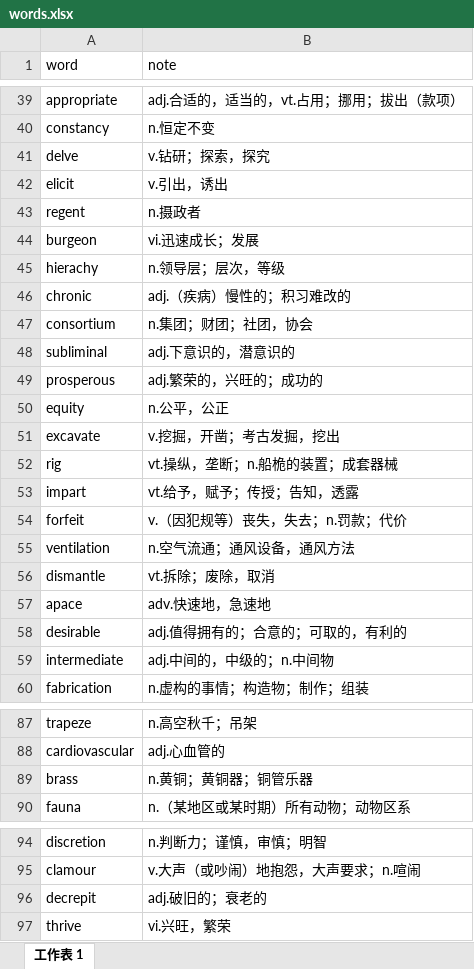
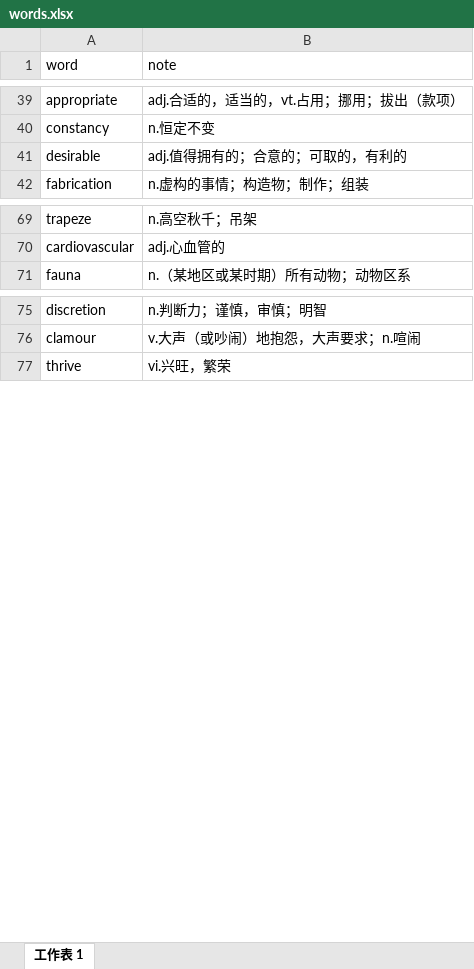
Before and after one commit to watermelonMax/watermelonMax.github.io, an Excel workbook: data/words.xlsx, sheet 工作表 1, drawn as a sheet; only a part is shown, gaps mark what is left out; values as stored, in another font and other column widths than the file's, no borders; removed rows and columns are numbered as before the commit, all else as after; the diff covers the shown part only; the diff names each change by its address in the sheet, - before the commit and + after, or states it on an @@ line.

```diff
--- a/data/words.xlsx (sheet 工作表 1)
+++ b/data/words.xlsx (sheet 工作表 1)
-row 41: delve | v.钻研；探索，探究
-row 42: elicit | v.引出，诱出
-row 43: regent | n.摄政者
-row 44: burgeon | vi.迅速成长；发展
-row 45: hierachy | n.领导层；层次，等级
-row 46: chronic | adj.（疾病）慢性的；积习难改的
-row 47: consortium | n.集团；财团；社团，协会
-row 48: subliminal | adj.下意识的，潜意识的
-row 49: prosperous | adj.繁荣的，兴旺的；成功的
-row 50: equity | n.公平，公正
-row 51: excavate | v.挖掘，开凿；考古发掘，挖出
-row 52: rig | vt.操纵，垄断；n.船桅的装置；成套器械
-row 53: impart | vt.给予，赋予；传授；告知，透露
-row 54: forfeit | v.（因犯规等）丧失，失去；n.罚款；代价
-row 55: ventilation | n.空气流通；通风设备，通风方法
-row 56: dismantle | vt.拆除；废除，取消
-row 57: apace | adv.快速地，急速地
-row 59: intermediate | adj.中间的，中级的；n.中间物
-row 89: brass | n.黄铜；黄铜器；铜管乐器
-row 96: decrepit | adj.破旧的；衰老的
```
Also changed, not shown: 168 added rows elsewhere in this sheet, 3 other files.
